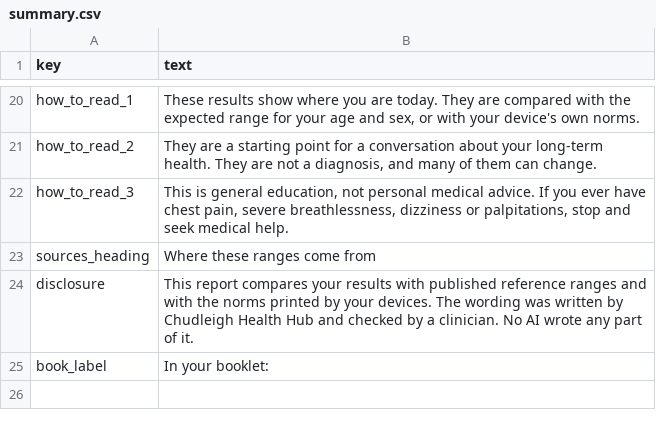
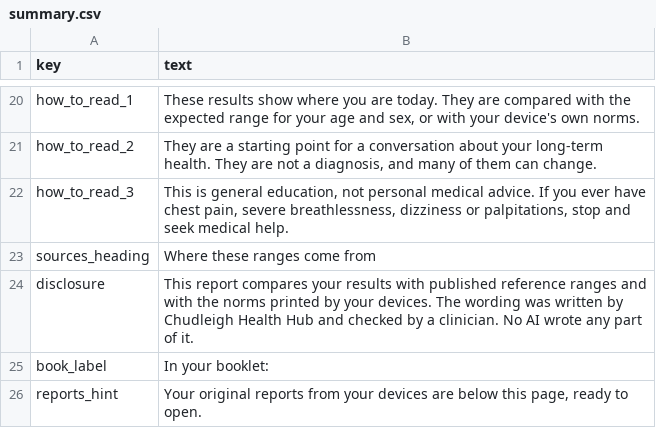
Before and after one commit to irehab/chudleigh-health, a CSV file: norms/summary.csv, drawn as a sheet; only a part is shown, gaps mark what is left out; the diff names each change by its address in the sheet, - before the commit and + after, or states it on an @@ line.

Commit message:
Add new keys and text entries to summary.csv
Added new keys and text entries to summary.csv for additional reporting and guidance.

```diff
--- a/norms/summary.csv
+++ b/norms/summary.csv
+row 26: reports_hint | Your original reports from your devices are below this page, ready to open.
```
